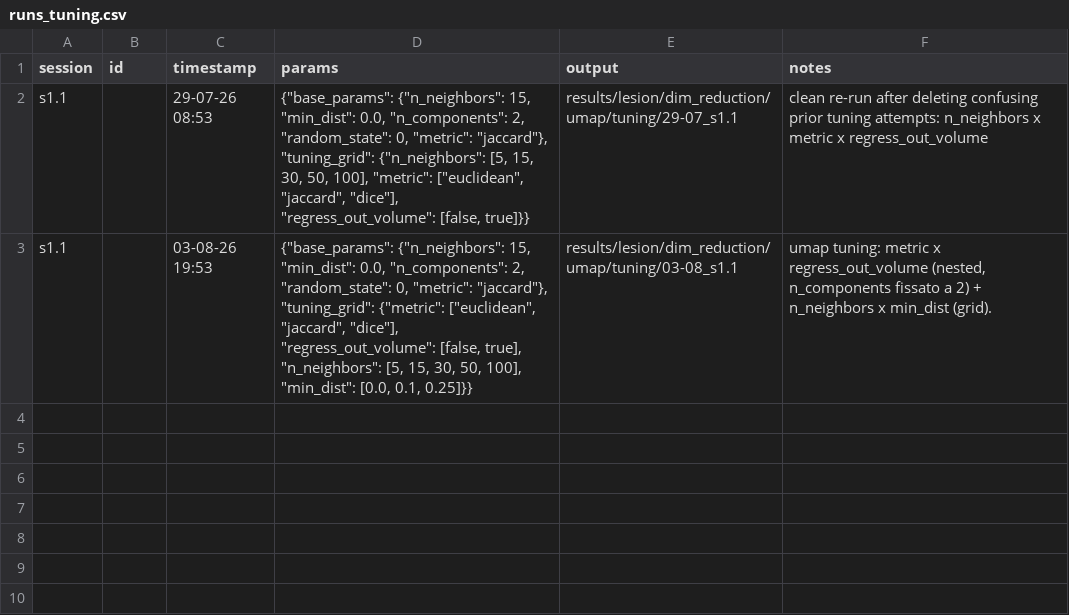
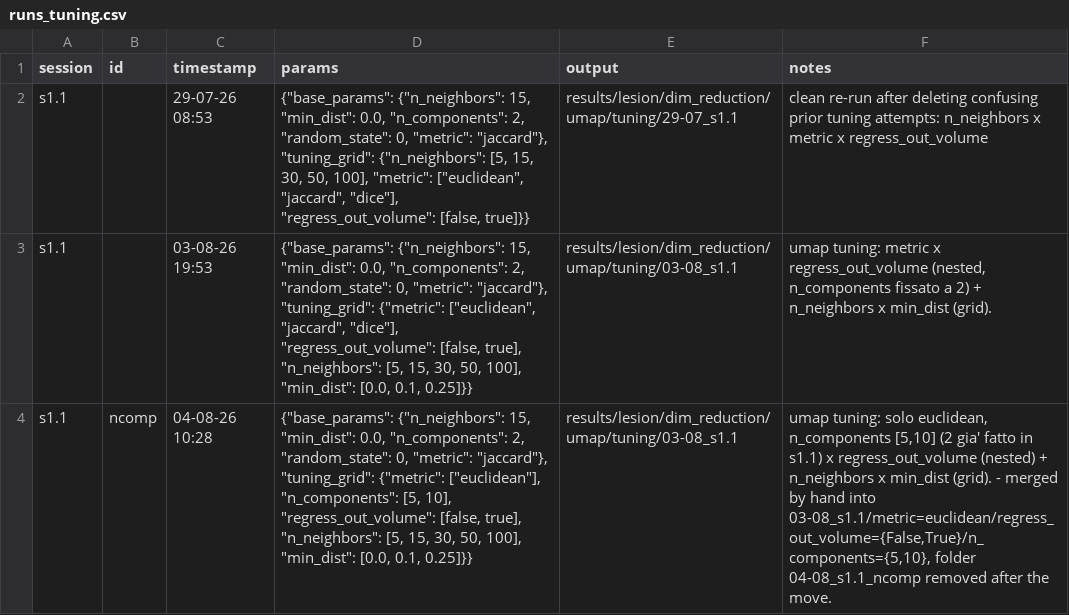
Before and after one commit to EmmaTosato/NEMESIS_fs, a CSV file: results/lesion/dim_reduction/umap/runs_tuning.csv, drawn as a sheet; the diff names each change by its address in the sheet, - before the commit and + after, or states it on an @@ line.

```diff
--- a/results/lesion/dim_reduction/umap/runs_tuning.csv
+++ b/results/lesion/dim_reduction/umap/runs_tuning.csv
+row 4: s1.1 | ncomp | 04-08-26 10:28 | {"base_params": {"n_neighbors": 15, "min_dist": 0.0, "n_components": 2, "random_state": 0, "metric": "jaccard"}, "tuning_grid": {"metric": ["euclidean"], "n_components": [5, 10], "regress_out_volume": [false, true], "n_neighbors": [5, 15, 30, 50, 100], "min_dist": [0.0, 0.1, 0.25]}} | results/lesion/dim_reduction/umap/tuning/03-08_s1.1 | umap tuning: solo euclidean, n_components [5,10] (2 gia' fatto in s1.1) x regress_out_volume (nested) + n_neighbors x min_dist (grid). - merged by hand into 03-08_s1.1/metric=euclidean/regress_out_volume={False,True}/n_components={5,10}, folder 04-08_s1.1_ncomp removed after the move.
```
Also changed, not shown: results/lesion/dim_reduction/umap/tuning/03-08_s1.1/tuning_results.csv, 48 other files.
